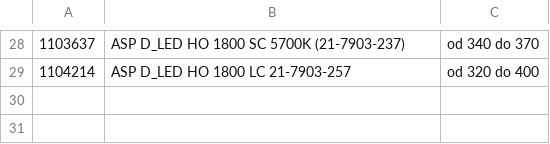
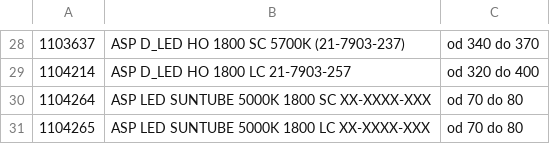
Before and after one commit to stripss/stripstester, a CSV file: strips_tester/configs/00000000ca766042_ASP-1/bin/meje.csv, drawn as a sheet; only a part is shown, gaps mark what is left out.

Commit message:
Added ASP new lamps (RokN asked (10.02.2020))

```diff
--- a/strips_tester/configs/00000000ca766042_ASP-1/bin/meje.csv
+++ b/strips_tester/configs/00000000ca766042_ASP-1/bin/meje.csv
@@ -29 +29,3 @@
 1104214,ASP D_LED HO 1800 LC 21-7903-257,od 320 do 400
+1104264,ASP LED SUNTUBE 5000K 1800 SC XX-XXXX-XXX,od 70 do 80
+1104265,ASP LED SUNTUBE 5000K 1800 LC XX-XXXX-XXX,od 70 do 80
```
